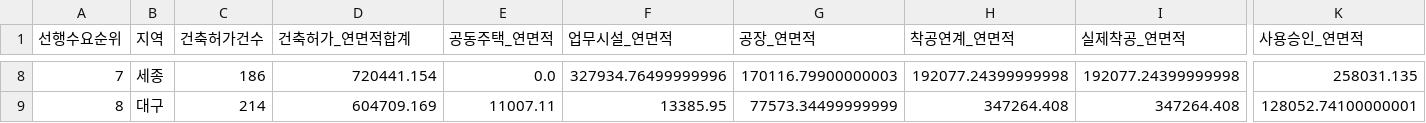
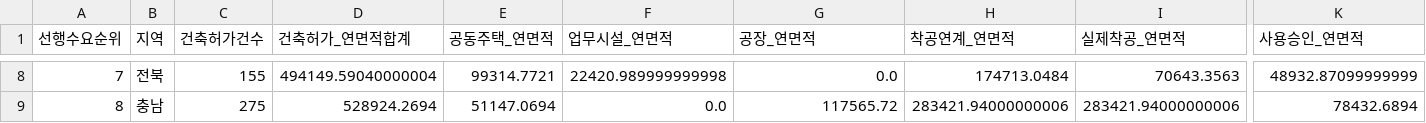
Before and after one commit to Ronaldooh123/steel-demand-report, a CSV file: data/cache/archhub_basis_region_summary_latest.csv, drawn as a sheet; only a part is shown, gaps mark what is left out; the diff covers the shown part only; the diff names each change by its address in the sheet, - before the commit and + after, or states it on an @@ line.

```diff
--- a/data/cache/archhub_basis_region_summary_latest.csv
+++ b/data/cache/archhub_basis_region_summary_latest.csv
-B8 (지역): 세종
+B8 (지역): 전북
-C8 (건축허가건수): 186
+C8 (건축허가건수): 155
-D8 (건축허가_연면적합계): 720441.154
+D8 (건축허가_연면적합계): 494149.59040000004
-E8 (공동주택_연면적): 0.0
+E8 (공동주택_연면적): 99314.7721
-F8 (업무시설_연면적): 327934.76499999996
+F8 (업무시설_연면적): 22420.989999999998
-G8 (공장_연면적): 170116.79900000003
+G8 (공장_연면적): 0.0
-H8 (착공연계_연면적): 192077.24399999998
+H8 (착공연계_연면적): 174713.0484
-I8 (실제착공_연면적): 192077.24399999998
+I8 (실제착공_연면적): 70643.3563
-K8 (사용승인_연면적): 258031.135
+K8 (사용승인_연면적): 48932.87099999999
-B9 (지역): 대구
+B9 (지역): 충남
-C9 (건축허가건수): 214
+C9 (건축허가건수): 275
-D9 (건축허가_연면적합계): 604709.169
+D9 (건축허가_연면적합계): 528924.2694
-E9 (공동주택_연면적): 11007.11
+E9 (공동주택_연면적): 51147.0694
-F9 (업무시설_연면적): 13385.95
+F9 (업무시설_연면적): 0.0
-G9 (공장_연면적): 77573.34499999999
+G9 (공장_연면적): 117565.72
-H9 (착공연계_연면적): 347264.408
+H9 (착공연계_연면적): 283421.94000000006
-I9 (실제착공_연면적): 347264.408
+I9 (실제착공_연면적): 283421.94000000006
-K9 (사용승인_연면적): 128052.74100000001
+K9 (사용승인_연면적): 78432.6894
```
Also changed, not shown: 157 edited cells elsewhere in this file, 2 other files.
